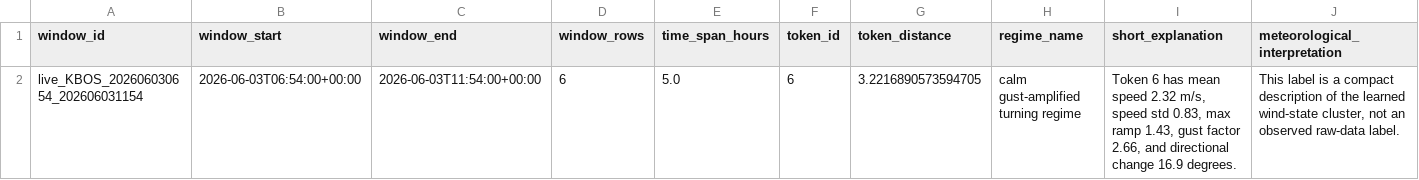
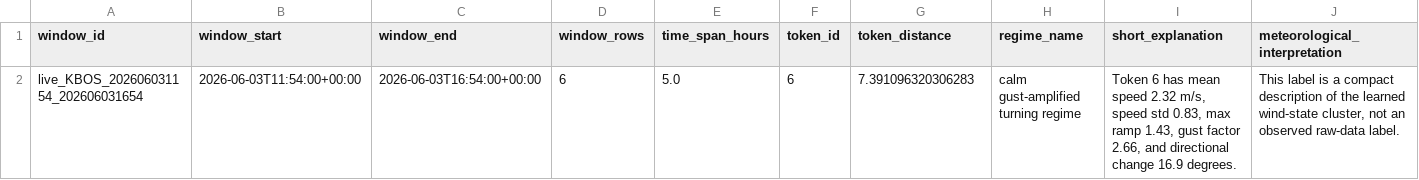
Before and after one commit to nayanananto/wind_live_hitl, a CSV file: data/live/semantic_states/KBOS_live_semantic_state.csv, drawn as a sheet; only a part is shown; removed rows and columns are numbered as before the commit, all else as after; rows hold the shown columns only; the diff names each change by its address in the sheet, - before the commit and + after, or states it on an @@ line.

```diff
--- a/data/live/semantic_states/KBOS_live_semantic_state.csv
+++ b/data/live/semantic_states/KBOS_live_semantic_state.csv
-row 2: live_KBOS_202606030654_202606031154 | 2026-06-03T06:54:00+00:00 | 2026-06-03T11:54:00+00:00 | 6 | 5.0 | 6 | 3.2216890573594705 | calm gust-amplified turning regime | Token 6 has mean speed 2.32 m/s, speed std 0.83, max ramp 1.43, gust factor 2.66, and directional change 16.9 degrees. | This label is a compact description of the learned wind-state cluster, not an observed raw-data label.
+row 2: live_KBOS_202606031154_202606031654 | 2026-06-03T11:54:00+00:00 | 2026-06-03T16:54:00+00:00 | 6 | 5.0 | 6 | 7.391096320306283 | calm gust-amplified turning regime | Token 6 has mean speed 2.32 m/s, speed std 0.83, max ramp 1.43, gust factor 2.66, and directional change 16.9 degrees. | This label is a compact description of the learned wind-state cluster, not an observed raw-data label.
```
Also changed, not shown: data/live/aviationweather_metar/KBOS/metar_live.csv, data/live/semantic_states/KBOS_live_semantic_history.csv, 2 other files.
